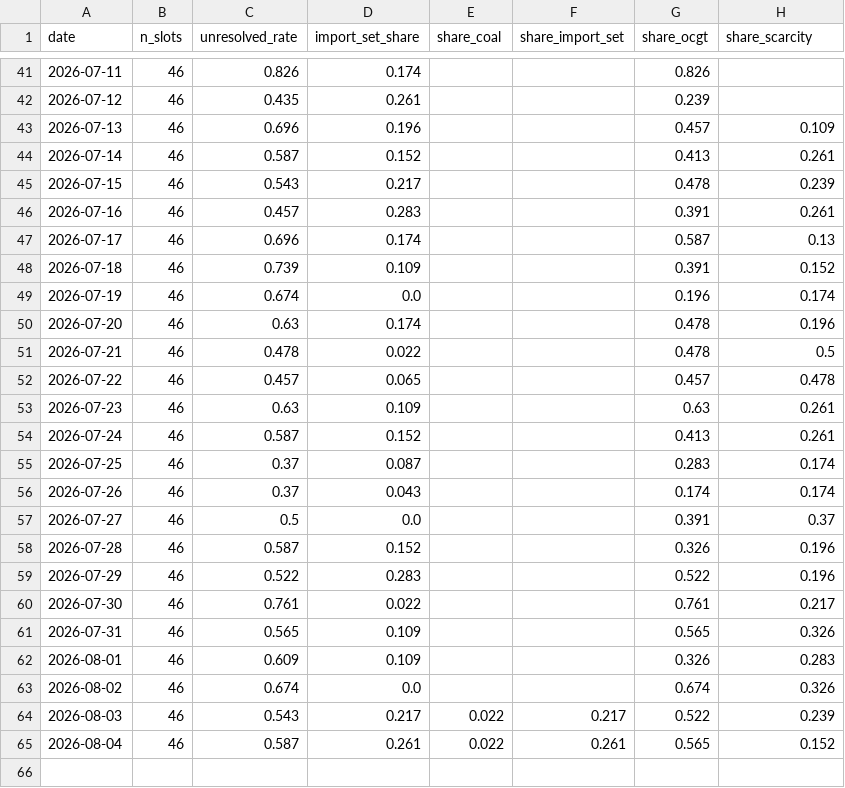
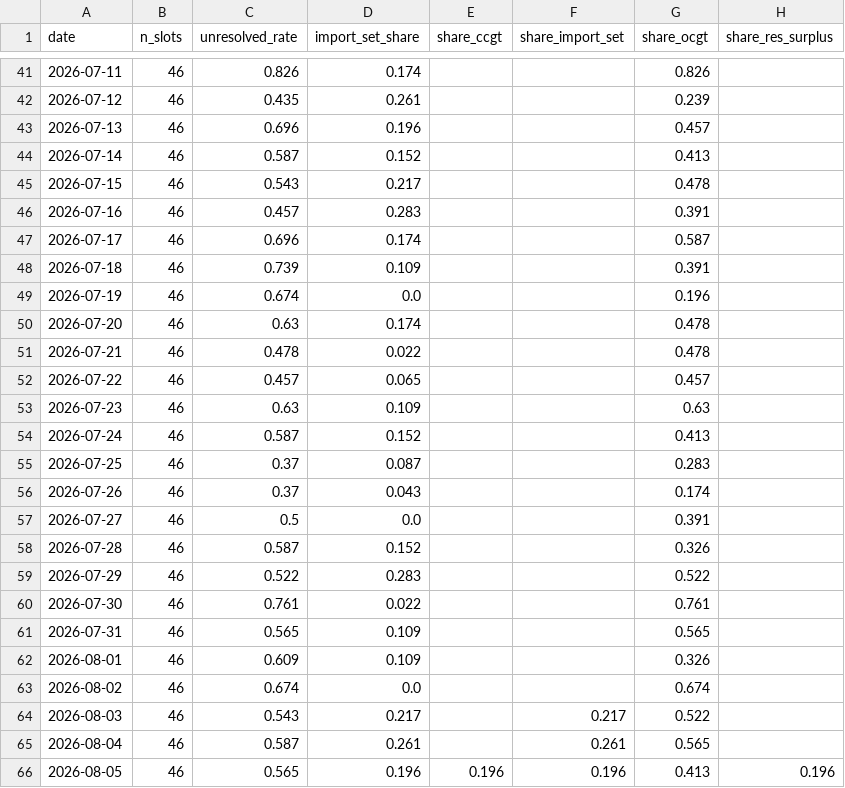
Before and after one commit to satoa0316/eu-power-data, a CSV file: data/mart/daily_shares_GB.csv, drawn as a sheet; only a part is shown, gaps mark what is left out; the diff names each change by its address in the sheet, - before the commit and + after, or states it on an @@ line.

```diff
--- a/data/mart/daily_shares_GB.csv
+++ b/data/mart/daily_shares_GB.csv
-E1: share_coal
+E1: share_ccgt
-H1: share_scarcity
+H1: share_res_surplus
-H43 (share_res_surplus): 0.109
+H43 (share_res_surplus): (empty)
-H44 (share_res_surplus): 0.261
+H44 (share_res_surplus): (empty)
-H45 (share_res_surplus): 0.239
+H45 (share_res_surplus): (empty)
-H46 (share_res_surplus): 0.261
+H46 (share_res_surplus): (empty)
-H47 (share_res_surplus): 0.13
+H47 (share_res_surplus): (empty)
-H48 (share_res_surplus): 0.152
+H48 (share_res_surplus): (empty)
-H49 (share_res_surplus): 0.174
+H49 (share_res_surplus): (empty)
-H50 (share_res_surplus): 0.196
+H50 (share_res_surplus): (empty)
-H51 (share_res_surplus): 0.5
+H51 (share_res_surplus): (empty)
-H52 (share_res_surplus): 0.478
+H52 (share_res_surplus): (empty)
-H53:H54 (share_res_surplus): 0.261
+H53:H54 (share_res_surplus): (empty)
-H55:H56 (share_res_surplus): 0.174
+H55:H56 (share_res_surplus): (empty)
-H57 (share_res_surplus): 0.37
+H57 (share_res_surplus): (empty)
-H58:H59 (share_res_surplus): 0.196
+H58:H59 (share_res_surplus): (empty)
-H60 (share_res_surplus): 0.217
+H60 (share_res_surplus): (empty)
-H61 (share_res_surplus): 0.326
+H61 (share_res_surplus): (empty)
-H62 (share_res_surplus): 0.283
+H62 (share_res_surplus): (empty)
-H63 (share_res_surplus): 0.326
+H63 (share_res_surplus): (empty)
-E64:E65 (share_ccgt): 0.022
+E64:E65 (share_ccgt): (empty)
-H64 (share_res_surplus): 0.239
+H64 (share_res_surplus): (empty)
-H65 (share_res_surplus): 0.152
+H65 (share_res_surplus): (empty)
+row 66: 2026-08-05 | 46 | 0.565 | 0.196 | 0.196 | 0.196 | 0.413 | 0.196
```
Also changed, not shown: data/mart/daily_shares_DE_LU.csv, data/mart/labels_GB.csv, 4 other files.
